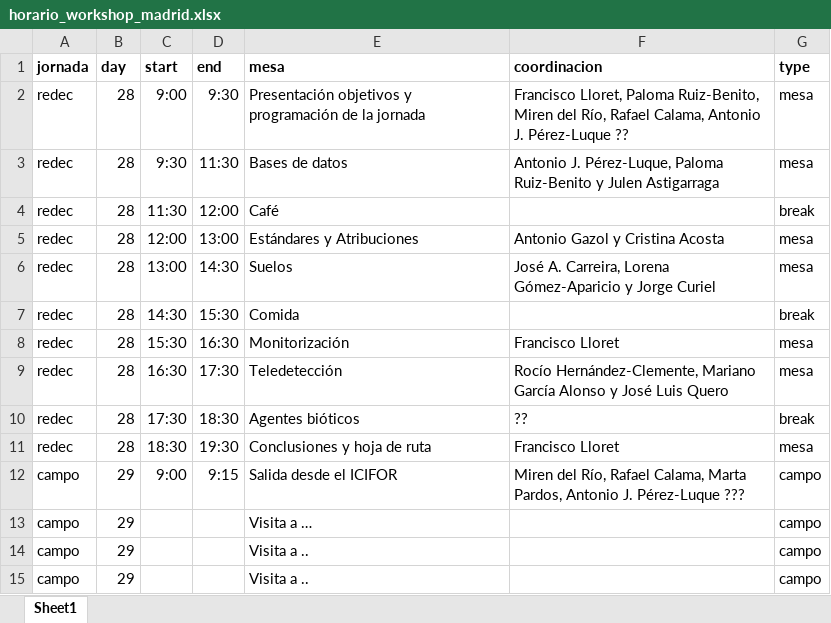
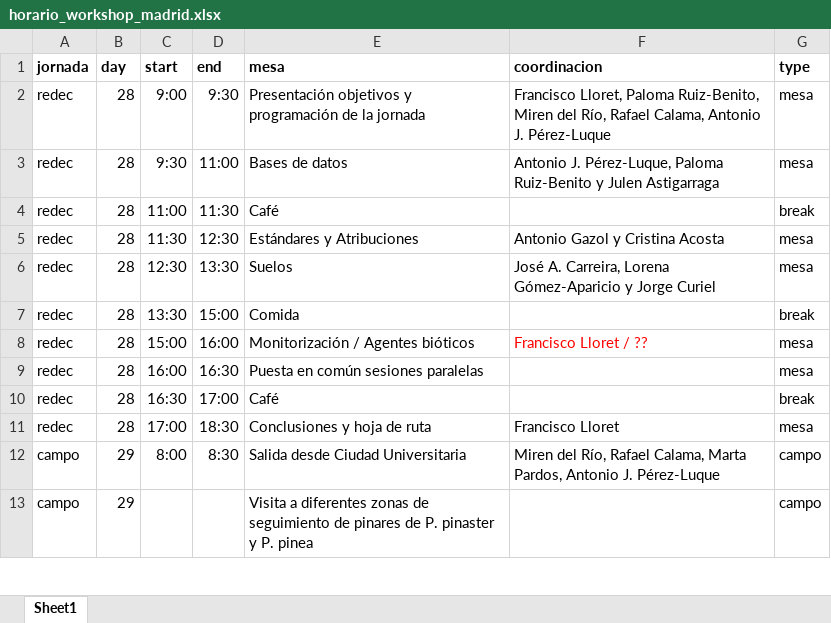
Before and after one commit to red-decaimiento/web, an Excel workbook: workshops/202510_madrid/horario_workshop_madrid.xlsx, sheet Sheet1, drawn as a sheet; only a part is shown; values as stored, in another font and other column widths than the file's, no borders; removed rows and columns are numbered as before the commit, all else as after; the diff covers the shown part only; the diff names each change by its address in the sheet, - before the commit and + after, or states it on an @@ line.

```diff
--- a/workshops/202510_madrid/horario_workshop_madrid.xlsx (sheet Sheet1)
+++ b/workshops/202510_madrid/horario_workshop_madrid.xlsx (sheet Sheet1)
-F2 (coordinacion): …J. Pérez-Luque ??
+F2 (coordinacion): …J. Pérez-Luque
-D3 (end): 11:30
+D3 (end): 11:00
-C4 (start): 11:30
+C4 (start): 11:00
-D4 (end): 12:00
+D4 (end): 11:30
-C5 (start): 12:00
+C5 (start): 11:30
-D5 (end): 13:00
+D5 (end): 12:30
-C6 (start): 13:00
+C6 (start): 12:30
-D6 (end): 14:30
+D6 (end): 13:30
-C7 (start): 14:30
+C7 (start): 13:30
-D7 (end): 15:30
+D7 (end): 15:00
-C8 (start): 15:30
+C8 (start): 15:00
-D8 (end): 16:30
+D8 (end): 16:00
-E8 (mesa): Monitorización
+E8 (mesa): Monitorización / Agentes bióticos
-F8 (coordinacion): Francisco Lloret
+F8 (coordinacion): Francisco Lloret / ??
-F8 text colour: black
+F8 text colour: #FF0000
-C9 (start): 16:30
+C9 (start): 16:00
-D9 (end): 17:30
+D9 (end): 16:30
-E9 (mesa): Teledetección
+E9 (mesa): Puesta en común sesiones paralelas
-F9 (coordinacion): Rocío Hernández-Clemente, Mariano García Alonso y José Luis Quero
+F9 (coordinacion): (empty)
-C10 (start): 17:30
+C10 (start): 16:30
-D10 (end): 18:30
+D10 (end): 17:00
-E10 (mesa): Agentes bióticos
+E10 (mesa): Café
-F10 (coordinacion): ??
+F10 (coordinacion): (empty)
-C11 (start): 18:30
+C11 (start): 17:00
-D11 (end): 19:30
+D11 (end): 18:30
-C12 (start): 9:00
+C12 (start): 8:00
-D12 (end): 9:15
+D12 (end): 8:30
-E12 (mesa): Salida desde el ICIFOR
+E12 (mesa): Salida desde Ciudad Universitaria
-F12 (coordinacion): …J. Pérez-Luque ???
+F12 (coordinacion): …J. Pérez-Luque
-row 13: campo | 29 |  |  | Visita a … |  | campo
-E13 (mesa): Visita a ..
+E13 (mesa): Visita a diferentes zonas de seguimiento de pinares de P. pinaster y P. pinea
-row 15: campo | 29 |  |  | Visita a .. |  | campo
```
Also changed, not shown: 5 added rows, 7 edited cells and cell formats elsewhere in this sheet, 13 other files.
